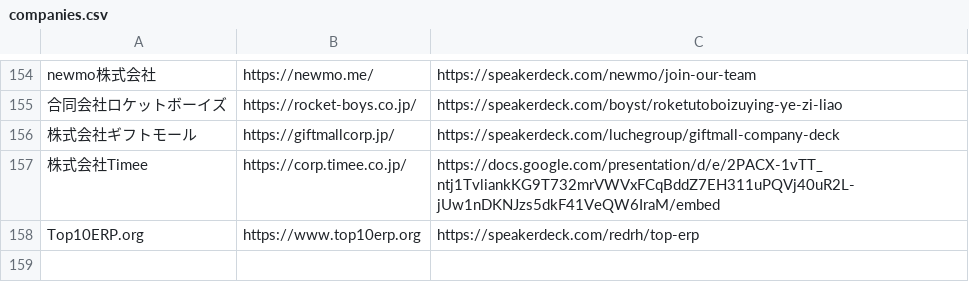
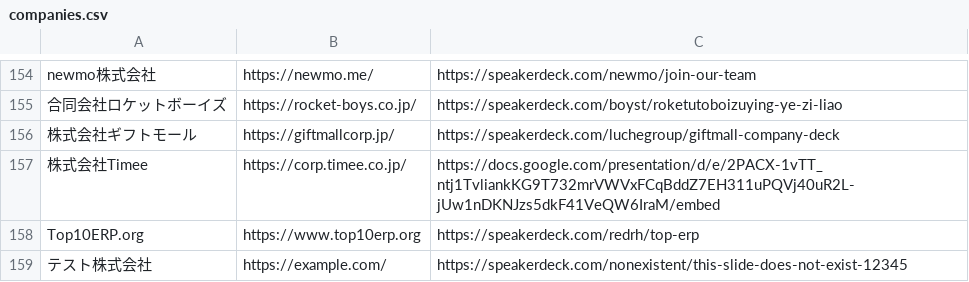
Before and after one commit to azu/company-introduction-jp, a CSV file: data/companies.csv, drawn as a sheet; only a part is shown, gaps mark what is left out.

```diff
--- a/data/companies.csv
+++ b/data/companies.csv
@@ -162 +162,2 @@ newmo株式会社,https://newmo.me/,https://speakerdeck.com/newmo/join-our-team
 Top10ERP.org,https://www.top10erp.org,https://speakerdeck.com/redrh/top-erp
+テスト株式会社,https://example.com/,https://speakerdeck.com/nonexistent/this-slide-does-not-exist-12345
```
